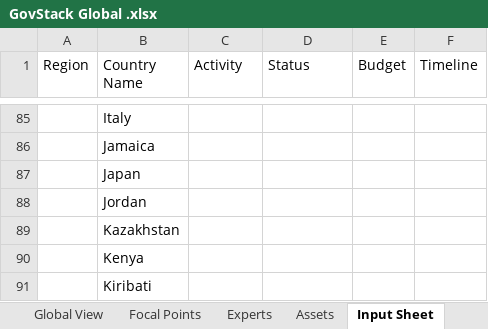
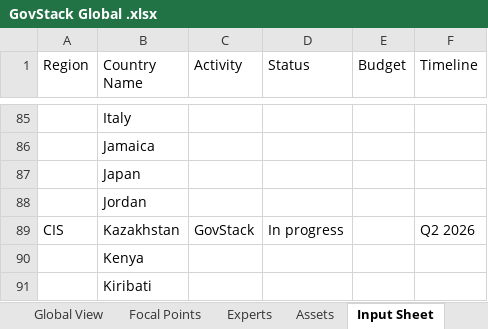
Before and after one commit to FNS-Division/govstack_map, an Excel workbook: public/data/GovStack Global .xlsx, sheet Input Sheet, drawn as a sheet; only a part is shown, gaps mark what is left out; values as stored, in another font and other column widths than the file's, no borders; the diff names each change by its address in the sheet, - before the commit and + after, or states it on an @@ line.

Commit message:
Update data sheet

```diff
--- a/public/data/GovStack Global .xlsx (sheet Input Sheet)
+++ b/public/data/GovStack Global .xlsx (sheet Input Sheet)
-A89 (Region): (empty)
+A89 (Region): CIS
-C89 (Activity): (empty)
+C89 (Activity): GovStack
-D89 (Status): (empty)
+D89 (Status): In progress
-F89 (Timeline): (empty)
+F89 (Timeline): Q2 2026
```
Also changed, not shown: sheet Assets, sheet Global View, sheet Experts, sheet Focal Points, other sheet tabs.
